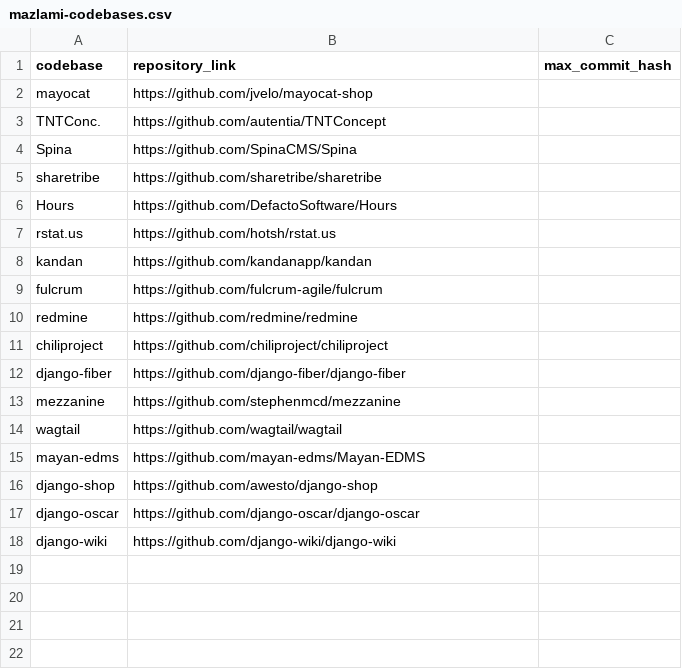
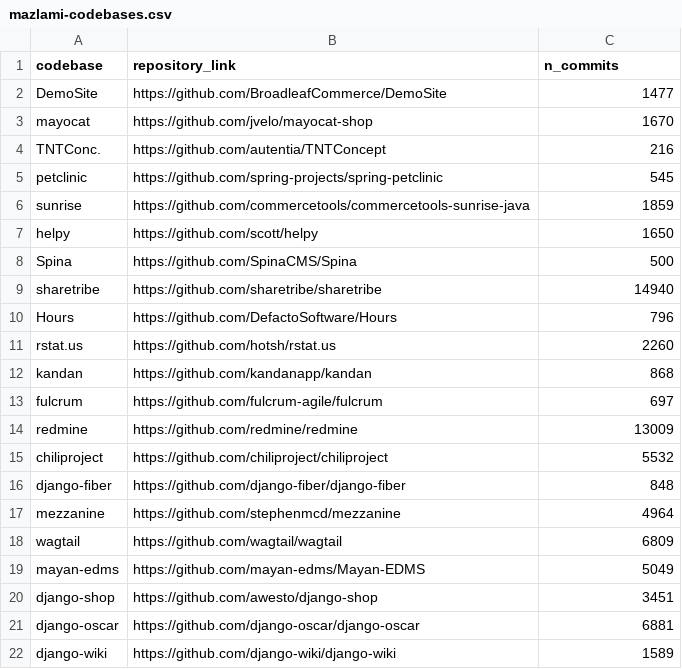
Before and after one commit to joaoestudante/thesis, a CSV file: rq1/mazlami-codebases.csv, drawn as a sheet.

Commit message:
Fix bugs, add n_commits data
- fixed a bug where pydriller would throw an exception when initializing
a new, never before seen codebase
- added a new n_commits value to the csv, so we have the possibility of
choosing only a certain number of commits

```diff
--- a/rq1/mazlami-codebases.csv
+++ b/rq1/mazlami-codebases.csv
@@ -1,18 +1,22 @@
-codebase,repository_link,max_commit_hash,
-mayocat,https://github.com/jvelo/mayocat-shop,
-TNTConc.,https://github.com/autentia/TNTConcept,
-Spina,https://github.com/SpinaCMS/Spina,
-sharetribe,https://github.com/sharetribe/sharetribe,
-Hours,https://github.com/DefactoSoftware/Hours,
-rstat.us,https://github.com/hotsh/rstat.us,
-kandan,https://github.com/kandanapp/kandan,
-fulcrum,https://github.com/fulcrum-agile/fulcrum,
-redmine,https://github.com/redmine/redmine,
-chiliproject,https://github.com/chiliproject/chiliproject,
-django-ﬁber,https://github.com/django-fiber/django-fiber,
-mezzanine,https://github.com/stephenmcd/mezzanine,
-wagtail,https://github.com/wagtail/wagtail,
-mayan-edms,https://github.com/mayan-edms/Mayan-EDMS,
-django-shop,https://github.com/awesto/django-shop,
-django-oscar,https://github.com/django-oscar/django-oscar,
-django-wiki,https://github.com/django-wiki/django-wiki,
+codebase,repository_link,n_commits,
+DemoSite,https://github.com/BroadleafCommerce/DemoSite,1477,
+mayocat,https://github.com/jvelo/mayocat-shop,1670,
+TNTConc.,https://github.com/autentia/TNTConcept,216
+petclinic,https://github.com/spring-projects/spring-petclinic,545,
+sunrise,https://github.com/commercetools/commercetools-sunrise-java,1859
+helpy,https://github.com/scott/helpy,1650
+Spina,https://github.com/SpinaCMS/Spina,500,
+sharetribe,https://github.com/sharetribe/sharetribe,14940,
+Hours,https://github.com/DefactoSoftware/Hours,796,
+rstat.us,https://github.com/hotsh/rstat.us,2260,
+kandan,https://github.com/kandanapp/kandan,868,
+fulcrum,https://github.com/fulcrum-agile/fulcrum,697,
+redmine,https://github.com/redmine/redmine,13009,
+chiliproject,https://github.com/chiliproject/chiliproject,5532,
+django-ﬁber,https://github.com/django-fiber/django-fiber,848,
+mezzanine,https://github.com/stephenmcd/mezzanine,4964,
+wagtail,https://github.com/wagtail/wagtail,6809,
+mayan-edms,https://github.com/mayan-edms/Mayan-EDMS,5049,
+django-shop,https://github.com/awesto/django-shop,3451,
+django-oscar,https://github.com/django-oscar/django-oscar,6881,
+django-wiki,https://github.com/django-wiki/django-wiki,1589,
```
Also changed, not shown: 2 other files.
